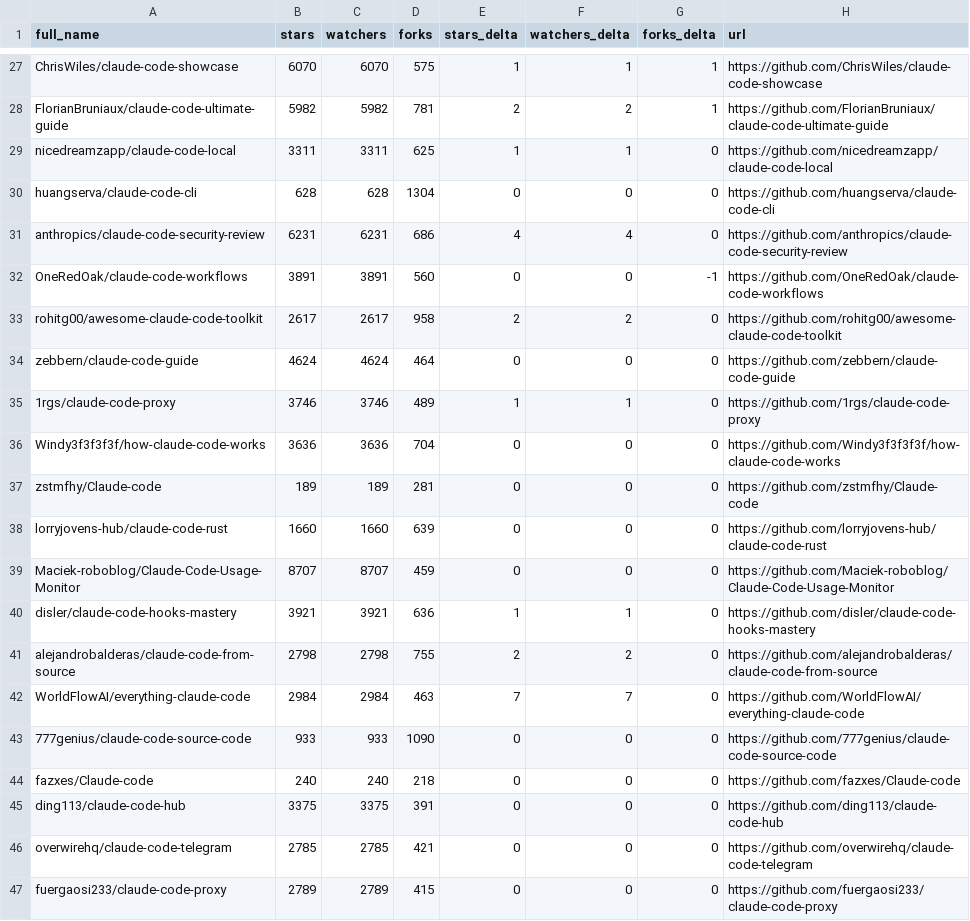
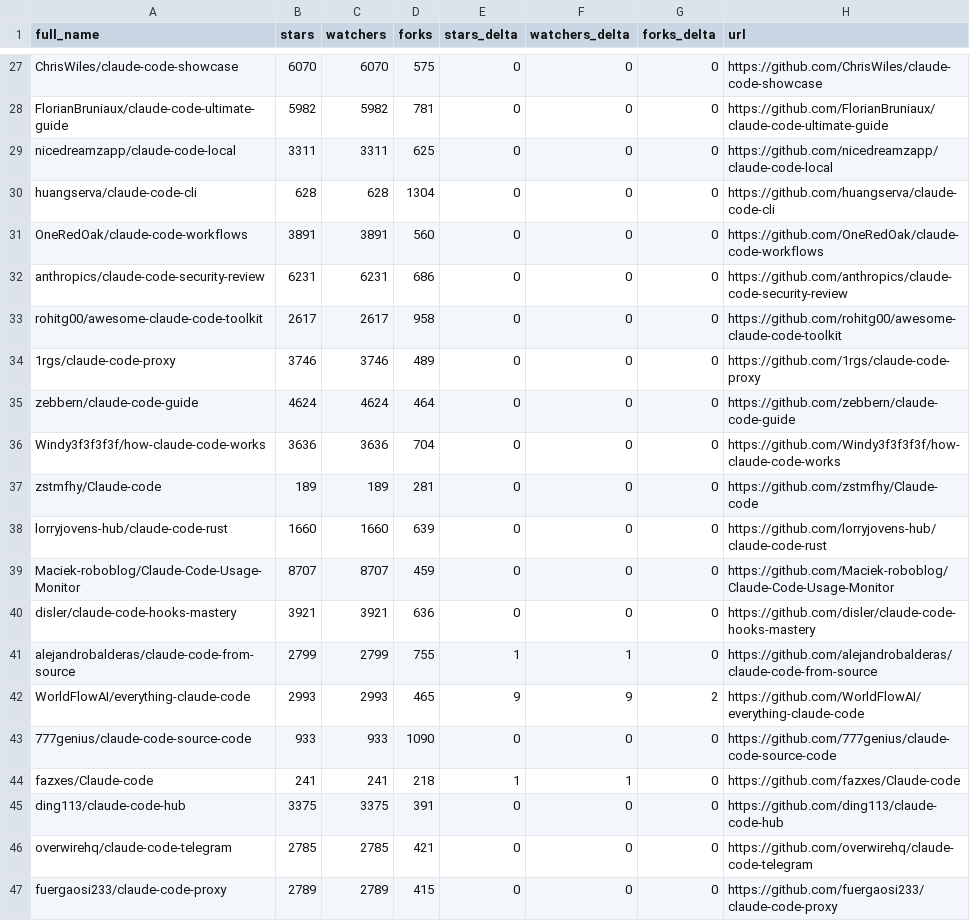
Before and after one commit to tiennh93/awesome-claude-code, a CSV file: data/repo-ticker.csv, drawn as a sheet; only a part is shown, gaps mark what is left out; removed rows and columns are numbered as before the commit, all else as after; the diff covers the shown part only; the diff names each change by its address in the sheet, - before the commit and + after, or states it on an @@ line.

```diff
--- a/data/repo-ticker.csv
+++ b/data/repo-ticker.csv
-E27 (stars_delta): 1
+E27 (stars_delta): 0
-F27 (watchers_delta): 1
+F27 (watchers_delta): 0
-G27:G28 (forks_delta): 1
+G27:G28 (forks_delta): 0
-E28 (stars_delta): 2
+E28 (stars_delta): 0
-F28 (watchers_delta): 2
+F28 (watchers_delta): 0
-E29 (stars_delta): 1
+E29 (stars_delta): 0
-F29 (watchers_delta): 1
+F29 (watchers_delta): 0
-row 31: anthropics/claude-code-security-review | 6231 | 6231 | 686 | 4 | 4 | 0 | https://github.com/anthropics/claude-code-security-review
-G31 (forks_delta): -1
+G31 (forks_delta): 0
+row 32: anthropics/claude-code-security-review | 6231 | 6231 | 686 | 0 | 0 | 0 | https://github.com/anthropics/claude-code-security-review
-E33 (stars_delta): 2
+E33 (stars_delta): 0
-F33 (watchers_delta): 2
+F33 (watchers_delta): 0
+row 34: 1rgs/claude-code-proxy | 3746 | 3746 | 489 | 0 | 0 | 0 | https://github.com/1rgs/claude-code-proxy
-row 35: 1rgs/claude-code-proxy | 3746 | 3746 | 489 | 1 | 1 | 0 | https://github.com/1rgs/claude-code-proxy
-E40 (stars_delta): 1
+E40 (stars_delta): 0
-F40 (watchers_delta): 1
+F40 (watchers_delta): 0
-B41 (stars): 2798
+B41 (stars): 2799
-C41 (watchers): 2798
+C41 (watchers): 2799
-E41 (stars_delta): 2
+E41 (stars_delta): 1
-F41 (watchers_delta): 2
+F41 (watchers_delta): 1
-B42 (stars): 2984
+B42 (stars): 2993
-C42 (watchers): 2984
+C42 (watchers): 2993
-D42 (forks): 463
+D42 (forks): 465
-E42 (stars_delta): 7
+E42 (stars_delta): 9
-F42 (watchers_delta): 7
+F42 (watchers_delta): 9
-G42 (forks_delta): 0
+G42 (forks_delta): 2
-B44 (stars): 240
+B44 (stars): 241
-C44 (watchers): 240
+C44 (watchers): 241
-E44 (stars_delta): 0
+E44 (stars_delta): 1
-F44 (watchers_delta): 0
+F44 (watchers_delta): 1
```
Also changed, not shown: 1 added row, 1 removed row and 98 edited cells elsewhere in this file, 2 other files.
